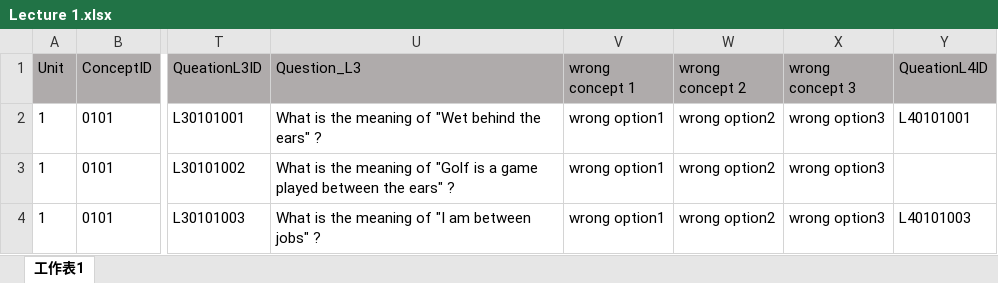
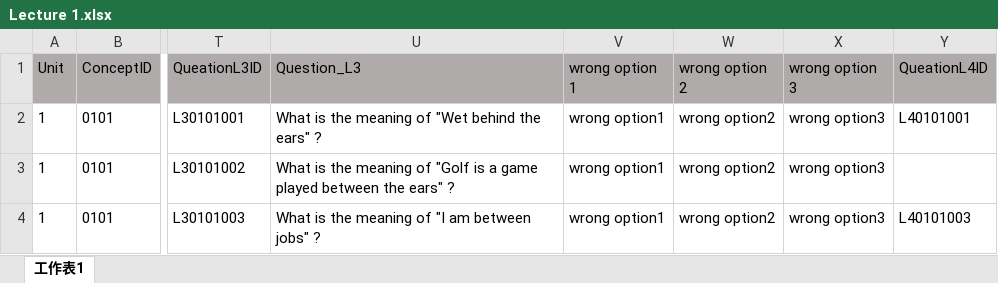
Before and after one commit to Undefeated-man/AI_teaching_project, an Excel workbook: miniproject/template/Lectures/Lecture 1.xlsx, sheet 工作表1, drawn as a sheet; only a part is shown, gaps mark what is left out; values as stored, in another font and other column widths than the file's, no borders; the diff names each change by its address in the sheet, - before the commit and + after, or states it on an @@ line.

Commit message:
Collect

```diff
--- a/miniproject/template/Lectures/Lecture 1.xlsx (sheet 工作表1)
+++ b/miniproject/template/Lectures/Lecture 1.xlsx (sheet 工作表1)
-V1: wrong concept 1
+V1: wrong option 1
-W1: wrong concept 2
+W1: wrong option 2
-X1: wrong concept 3
+X1: wrong option 3
```
